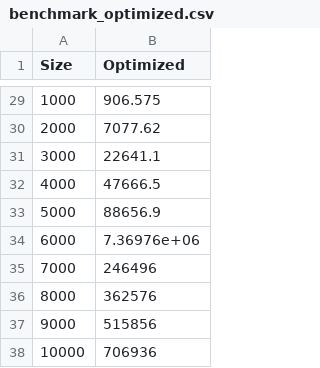
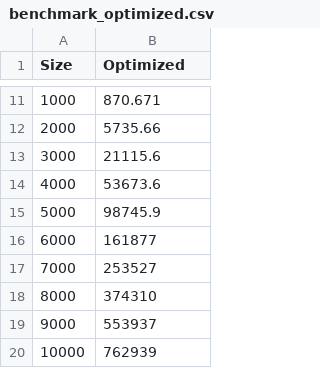
Before and after one commit to jurbn/mrgcv-pacs, a CSV file: lab1/benchmark_optimized.csv, drawn as a sheet; only a part is shown, gaps mark what is left out; the diff covers the shown part only.

```diff
--- a/lab1/benchmark_optimized.csv
+++ b/lab1/benchmark_optimized.csv
@@ -29,10 +11,10 @@ Size,Optimized
-1000,906.575
-2000,7077.62
-3000,22641.1
-4000,47666.5
-5000,88656.9
-6000,7.36976e+06
-7000,246496
-8000,362576
-9000,515856
-10000,706936
+1000,870.671
+2000,5735.66
+3000,21115.6
+4000,53673.6
+5000,98745.9
+6000,161877
+7000,253527
+8000,374310
+9000,553937
+10000,762939
```
Also changed, not shown: 18 removed rows and 9 edited cells elsewhere in this file, lab1/benchmark_basic.csv, lab1/benchmark_not_vectorized.csv, 6 other files.
